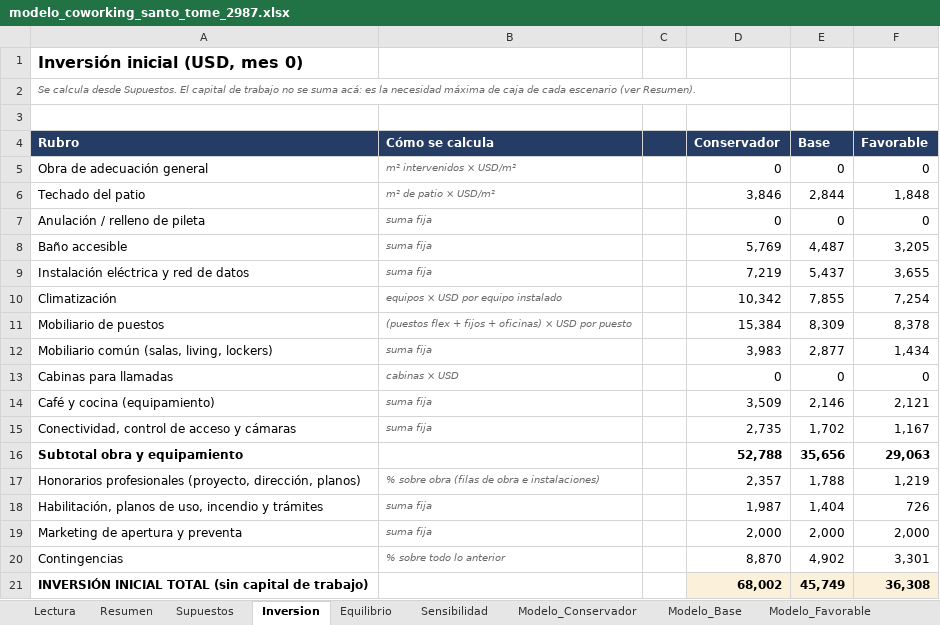
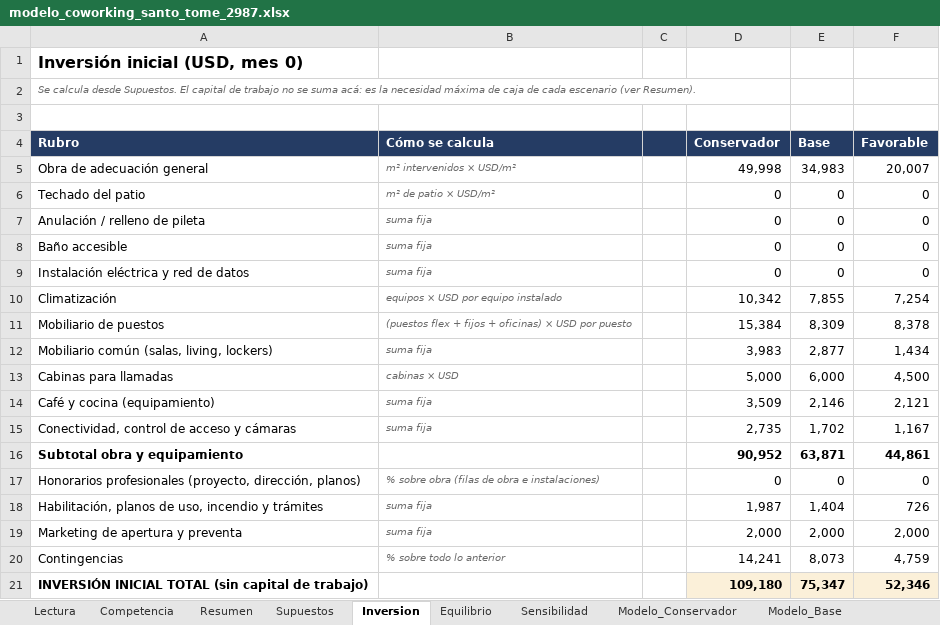
Before and after one commit to behindthemask27y/Claudetest, an Excel workbook: coworking/modelo_coworking_santo_tome_2987.xlsx, sheet Inversion, drawn as a sheet; values as stored, in another font and other column widths than the file's, no borders; the diff names each change by its address in the sheet, - before the commit and + after, or states it on an @@ line.

```diff
--- a/coworking/modelo_coworking_santo_tome_2987.xlsx (sheet Inversion)
+++ b/coworking/modelo_coworking_santo_tome_2987.xlsx (sheet Inversion)
+sheet tab: Competencia
-D5 (Conservador): 0
+D5 (Conservador): 49,998
-E5 (Base): 0
+E5 (Base): 34,983
-F5 (Favorable): 0
+F5 (Favorable): 20,007
-D6 (Conservador): 3,846
+D6 (Conservador): 0
-E6 (Base): 2,844
+E6 (Base): 0
-F6 (Favorable): 1,848
+F6 (Favorable): 0
-D8 (Conservador): 5,769
+D8 (Conservador): 0
-E8 (Base): 4,487
+E8 (Base): 0
-F8 (Favorable): 3,205
+F8 (Favorable): 0
-D9 (Conservador): 7,219
+D9 (Conservador): 0
-E9 (Base): 5,437
+E9 (Base): 0
-F9 (Favorable): 3,655
+F9 (Favorable): 0
-D13 (Conservador): 0
+D13 (Conservador): 5,000
-E13 (Base): 0
+E13 (Base): 6,000
-F13 (Favorable): 0
+F13 (Favorable): 4,500
-D16 (Conservador): 52,788
+D16 (Conservador): 90,952
-E16 (Base): 35,656
+E16 (Base): 63,871
-F16 (Favorable): 29,063
+F16 (Favorable): 44,861
-D17 (Conservador): 2,357
+D17 (Conservador): 0
-E17 (Base): 1,788
+E17 (Base): 0
-F17 (Favorable): 1,219
+F17 (Favorable): 0
-D20 (Conservador): 8,870
+D20 (Conservador): 14,241
-E20 (Base): 4,902
+E20 (Base): 8,073
-F20 (Favorable): 3,301
+F20 (Favorable): 4,759
-D21 (Conservador): 68,002
+D21 (Conservador): 109,180
-E21 (Base): 45,749
+E21 (Base): 75,347
-F21 (Favorable): 36,308
+F21 (Favorable): 52,346
```
Also changed, not shown: sheet Modelo_Favorable, sheet Modelo_Conservador, sheet Modelo_Base, sheet Lectura, sheet Sensibilidad, sheet Supuestos, 4 more sheets, formulas that keep their value, 4 other files.
